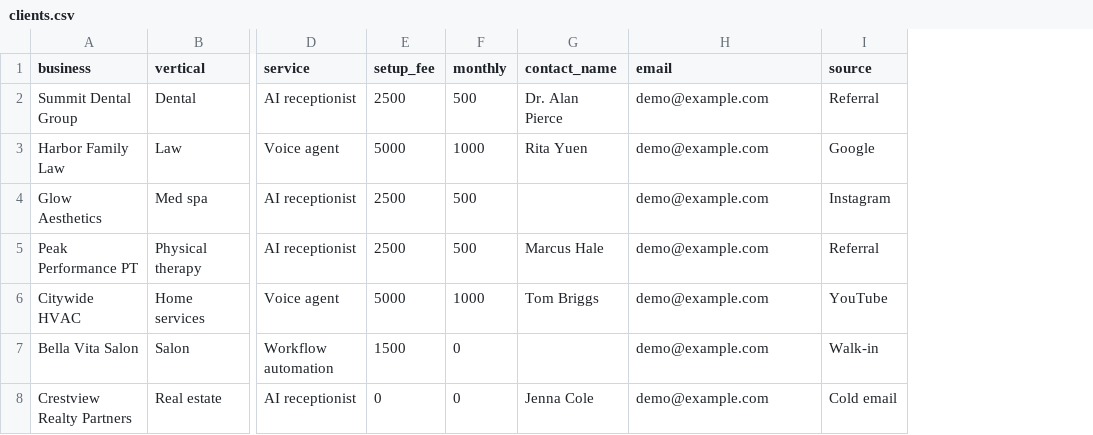
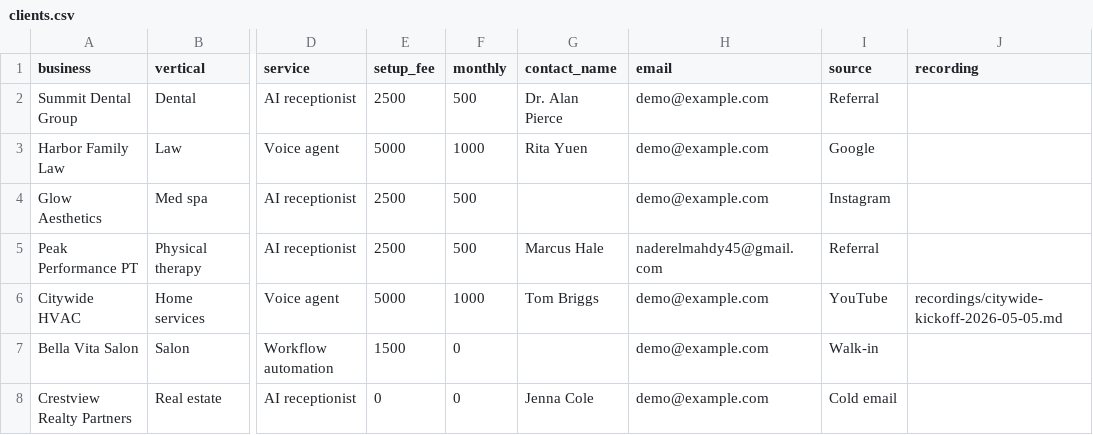
Before and after one commit to NaderTate/agency-os, a CSV file: clients.csv, drawn as a sheet; only a part is shown, gaps mark what is left out; the diff names each change by its address in the sheet, - before the commit and + after, or states it on an @@ line.

```diff
--- a/clients.csv
+++ b/clients.csv
+column J (recording), row 6: recordings/citywide-kickoff-2026-05-05.md
-H5 (email): demo@example.com
+H5 (email): naderelmahdy45@gmail.com
```
Also changed, not shown: 6 other files.
